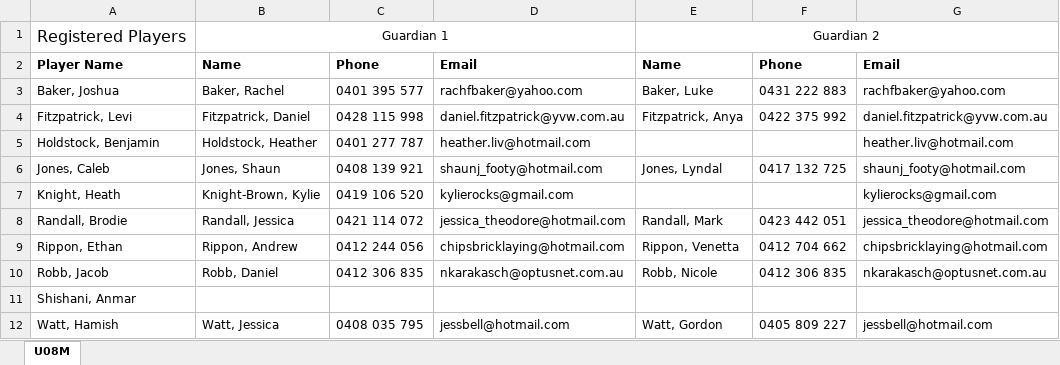
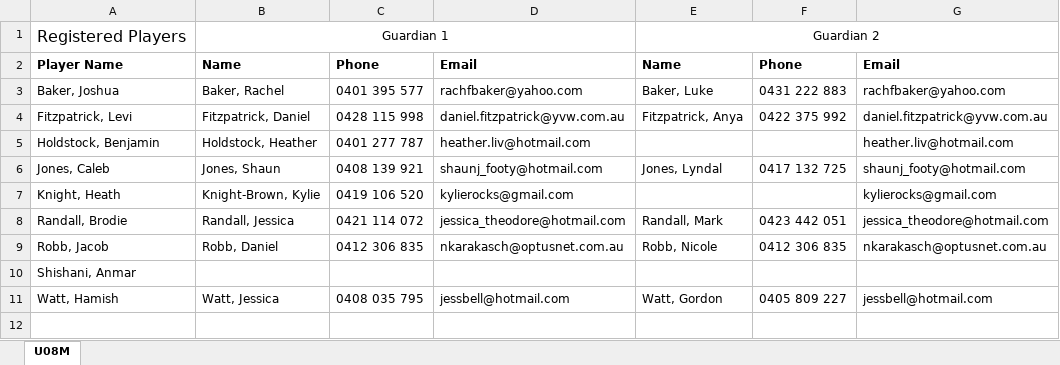
Before and after one commit to andrewcrobertson/bjfc, an Excel workbook: static/contact/U08M.xlsx, sheet U08M, drawn as a sheet; values as stored, in another font and other column widths than the file's, no borders; the diff names each change by its address in the sheet, - before the commit and + after, or states it on an @@ line.

```diff
--- a/static/contact/U08M.xlsx (sheet U08M)
+++ b/static/contact/U08M.xlsx (sheet U08M)
-row 9: Rippon, Ethan | Rippon, Andrew | 0412 244 056 | chipsbricklaying@hotmail.com | Rippon, Venetta | 0412 704 662 | chipsbricklaying@hotmail.com
```
Also changed, not shown: static/contact/U09M.xlsx, static/contact/U16G.xlsx, 26 other files.
